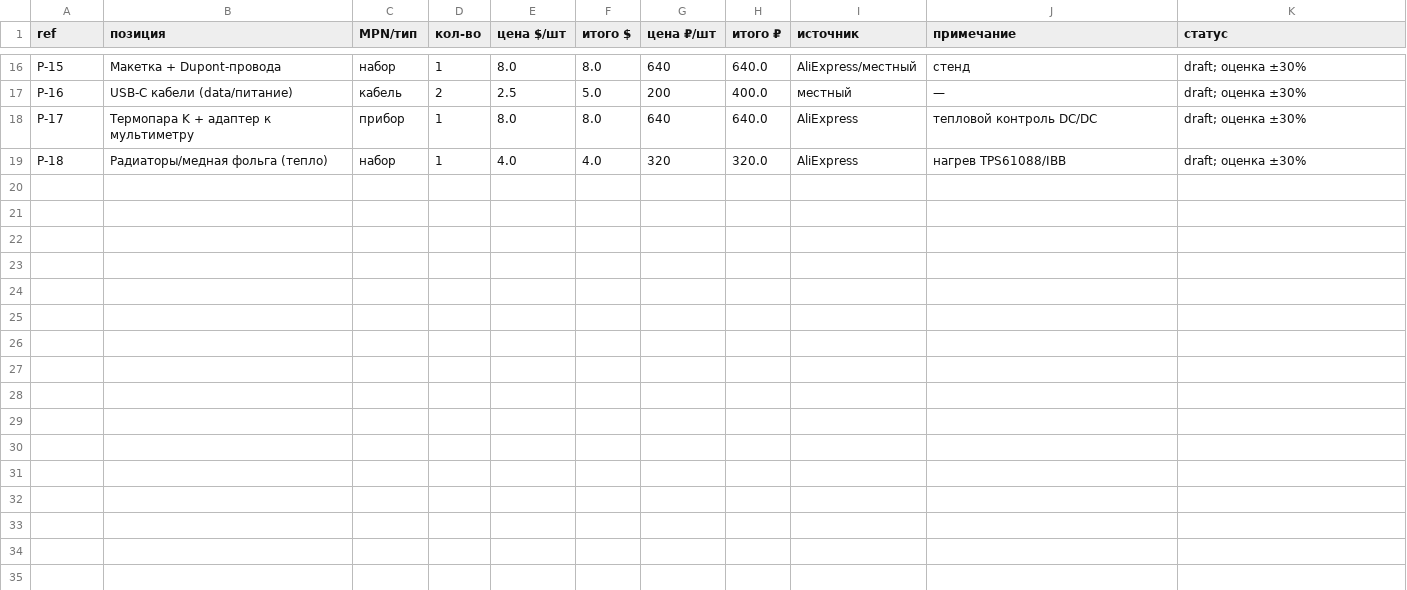
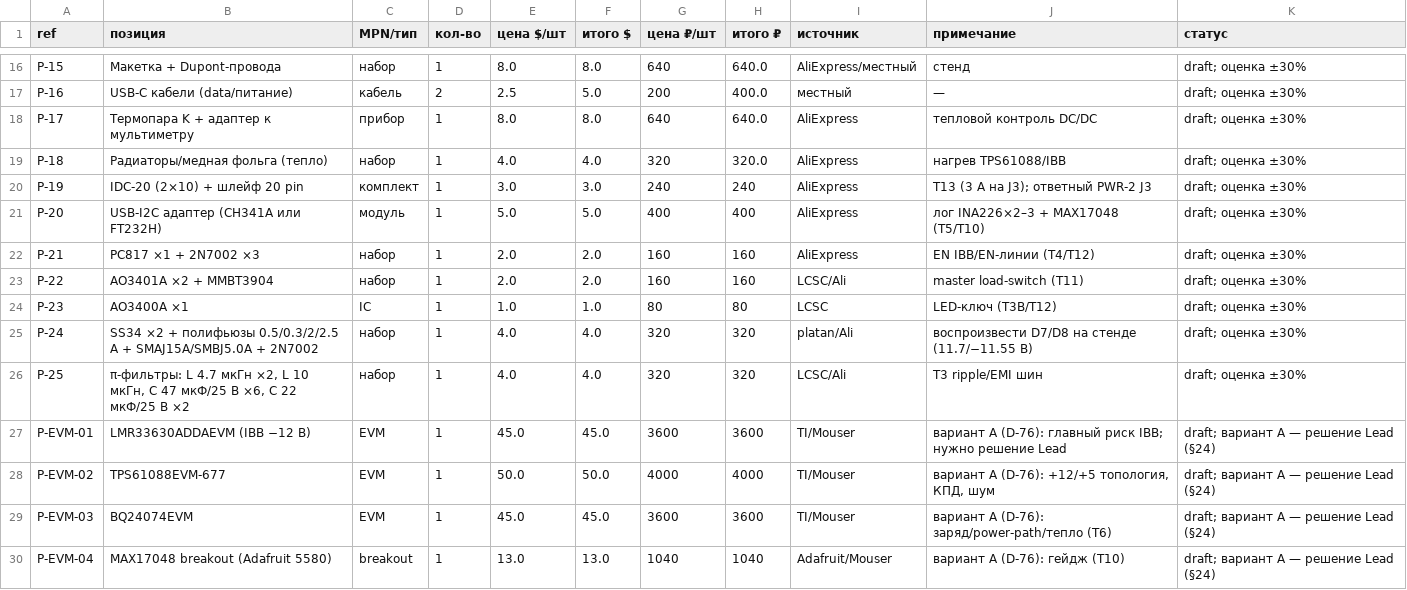
Before and after one commit to martiyanov/bukifon, a CSV file: hardware/power2/bench-bom.csv, drawn as a sheet; only a part is shown, gaps mark what is left out; the diff names each change by its address in the sheet, - before the commit and + after, or states it on an @@ line.

Commit message:
release: v0.12.0 — дисплей RGB565 (HotLCD ST7262), CORE-2 rev.3 + TP30 + bring-up, PWR-стенд 13 измерений ($102.92 + EVM вариант A), корпус C 12°, factory self-test 14 (183/183), home-compute; docs/43–48, D-73..D-81

```diff
--- a/hardware/power2/bench-bom.csv
+++ b/hardware/power2/bench-bom.csv
+row 20: P-19 | IDC-20 (2×10) + шлейф 20 pin | комплект | 1 | 3.0 | 3.0 | 240 | 240 | AliExpress | T13 (3 А на J3); ответный PWR-2 J3 | draft; оценка ±30%
+row 21: P-20 | USB-I2C адаптер (CH341A или FT232H) | модуль | 1 | 5.0 | 5.0 | 400 | 400 | AliExpress | лог INA226×2–3 + MAX17048 (T5/T10) | draft; оценка ±30%
+row 22: P-21 | PC817 ×1 + 2N7002 ×3 | набор | 1 | 2.0 | 2.0 | 160 | 160 | AliExpress | EN IBB/EN-линии (T4/T12) | draft; оценка ±30%
+row 23: P-22 | AO3401A ×2 + MMBT3904 | набор | 1 | 2.0 | 2.0 | 160 | 160 | LCSC/Ali | master load-switch (T11) | draft; оценка ±30%
+row 24: P-23 | AO3400A ×1 | IC | 1 | 1.0 | 1.0 | 80 | 80 | LCSC | LED-ключ (T3B/T12) | draft; оценка ±30%
+row 25: P-24 | SS34 ×2 + полифьюзы 0.5/0.3/2/2.5 А + SMAJ15A/SMBJ5.0A + 2N7002 | набор | 1 | 4.0 | 4.0 | 320 | 320 | platan/Ali | воспроизвести D7/D8 на стенде (11.7/−11.55 В) | draft; оценка ±30%
+row 26: P-25 | π-фильтры: L 4.7 мкГн ×2, L 10 мкГн, C 47 мкФ/25 В ×6, C 22 мкФ/25 В ×2 | набор | 1 | 4.0 | 4.0 | 320 | 320 | LCSC/Ali | T3 ripple/EMI шин | draft; оценка ±30%
+row 27: P-EVM-01 | LMR33630ADDAEVM (IBB −12 В) | EVM | 1 | 45.0 | 45.0 | 3600 | 3600 | TI/Mouser | вариант A (D-76): главный риск IBB; нужно решение Lead | draft; вариант A — решение Lead (§24)
+row 28: P-EVM-02 | TPS61088EVM-677 | EVM | 1 | 50.0 | 50.0 | 4000 | 4000 | TI/Mouser | вариант A (D-76): +12/+5 топология, КПД, шум | draft; вариант A — решение Lead (§24)
+row 29: P-EVM-03 | BQ24074EVM | EVM | 1 | 45.0 | 45.0 | 3600 | 3600 | TI/Mouser | вариант A (D-76): заряд/power-path/тепло (T6) | draft; вариант A — решение Lead (§24)
+row 30: P-EVM-04 | MAX17048 breakout (Adafruit 5580) | breakout | 1 | 13.0 | 13.0 | 1040 | 1040 | Adafruit/Mouser | вариант A (D-76): гейдж (T10) | draft; вариант A — решение Lead (§24)
```
Also changed, not shown: 19 other files.
